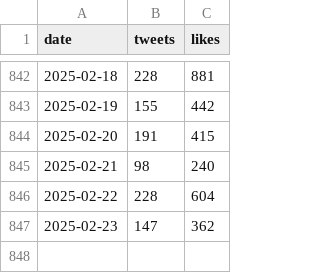
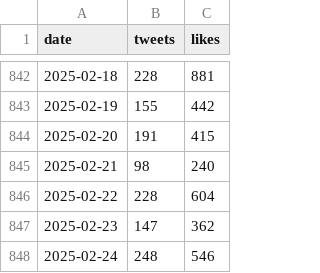
Before and after one commit to cmj/elontweets, a CSV file: elonmusk.csv, drawn as a sheet; only a part is shown, gaps mark what is left out; the diff names each change by its address in the sheet, - before the commit and + after, or states it on an @@ line.

```diff
--- a/elonmusk.csv
+++ b/elonmusk.csv
+row 848: 2025-02-24 | 248 | 546
```
Also changed, not shown: 10 other files.
